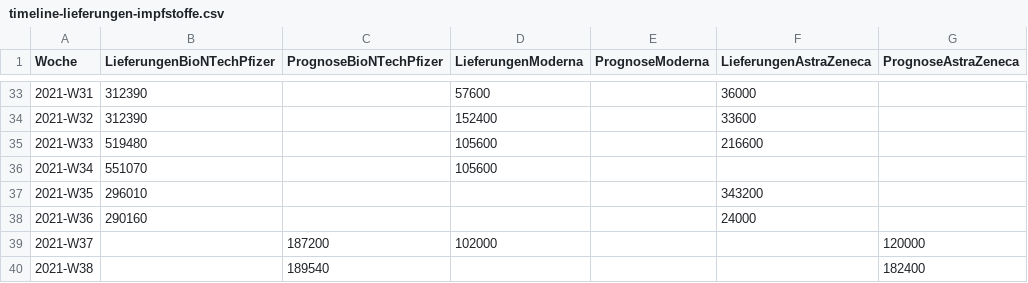
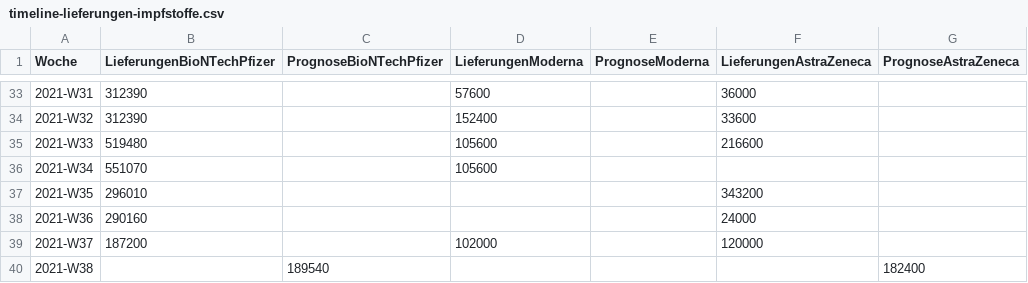
Before and after one commit to martin-illarion/ages_vac, a CSV file: timeline-lieferungen-impfstoffe.csv, drawn as a sheet; only a part is shown, gaps mark what is left out; the diff names each change by its address in the sheet, - before the commit and + after, or states it on an @@ line.

```diff
--- a/timeline-lieferungen-impfstoffe.csv
+++ b/timeline-lieferungen-impfstoffe.csv
-B39 (LieferungenBioNTechPfizer): (empty)
+B39 (LieferungenBioNTechPfizer): 187200
-C39 (PrognoseBioNTechPfizer): 187200
+C39 (PrognoseBioNTechPfizer): (empty)
-F39 (LieferungenAstraZeneca): (empty)
+F39 (LieferungenAstraZeneca): 120000
-G39 (PrognoseAstraZeneca): 120000
+G39 (PrognoseAstraZeneca): (empty)
```
Also changed, not shown: timeline-bbg.csv, vac-lieferung.csv.
